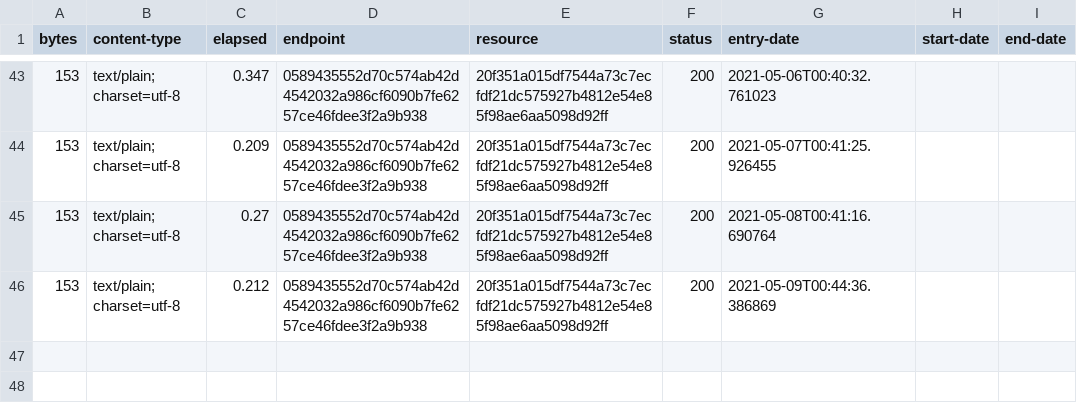
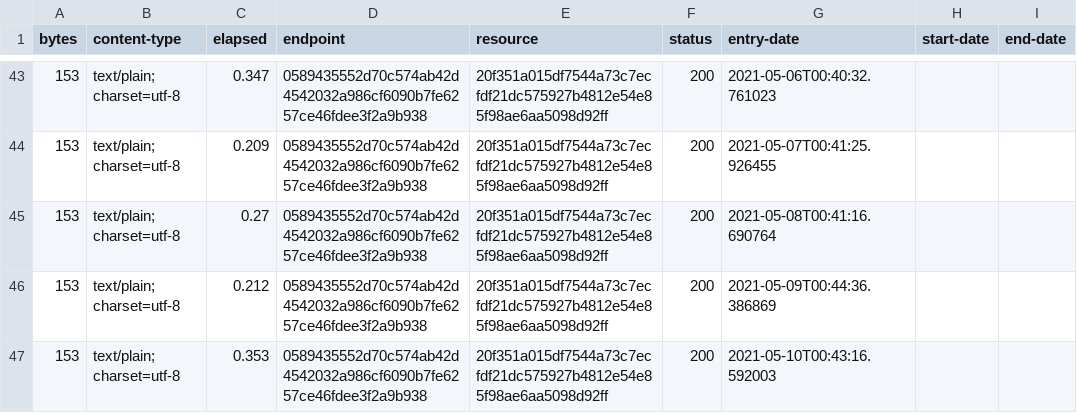
Before and after one commit to digital-land/ownership-status-collection, a CSV file: collection/log.csv, drawn as a sheet; only a part is shown, gaps mark what is left out; the diff names each change by its address in the sheet, - before the commit and + after, or states it on an @@ line.

Commit message:
Collection 2021-05-10

```diff
--- a/collection/log.csv
+++ b/collection/log.csv
+row 47: 153 | text/plain; charset=utf-8 | 0.353 | 0589435552d70c574ab42d4542032a986cf6090b7fe6257ce46fdee3f2a9b938 | 20f351a015df7544a73c7ecfdf21dc575927b4812e54e85f98ae6aa5098d92ff | 200 | 2021-05-10T00:43:16.592003
```
